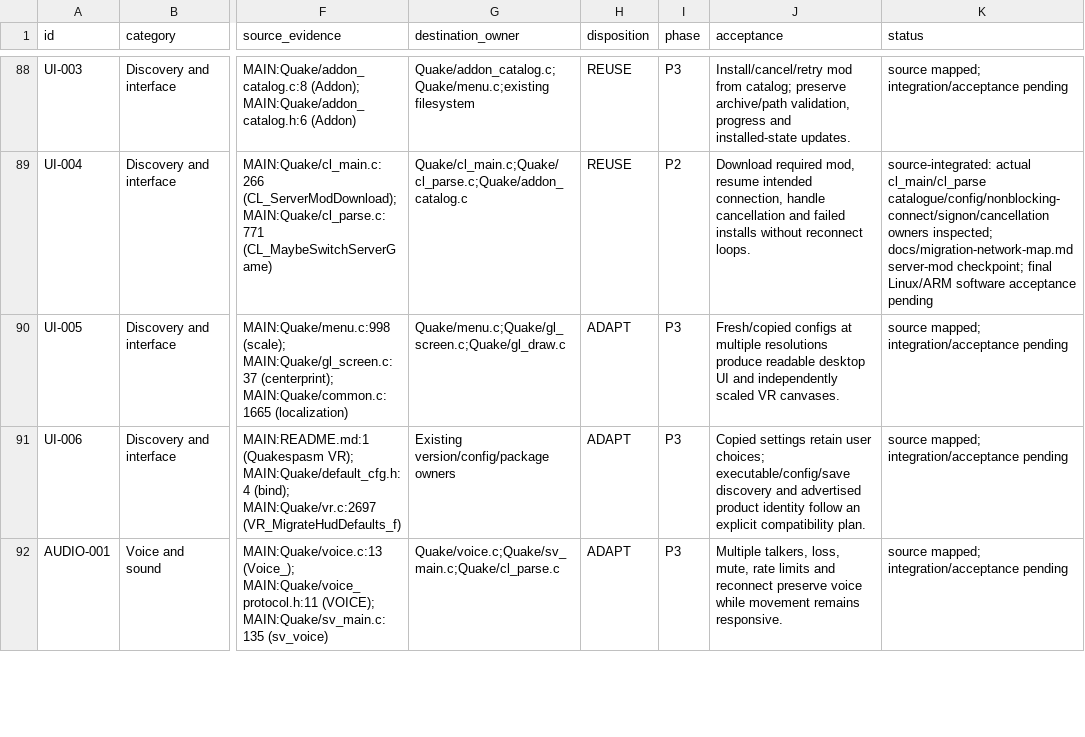
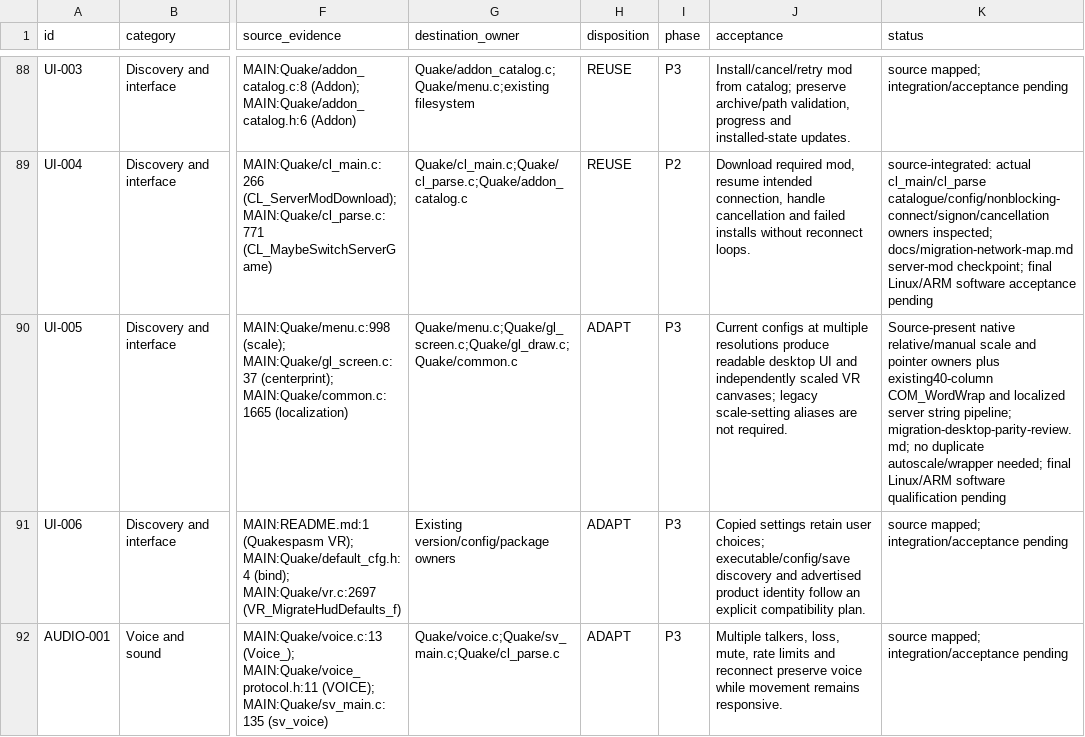
Before and after one commit to ObeseCatLord/Quakespasm-VR, a CSV file: docs/migration-feature-map.csv, drawn as a sheet; only a part is shown, gaps mark what is left out; the diff names each change by its address in the sheet, - before the commit and + after, or states it on an @@ line.

Commit message:
docs: retain native UI scale and centerprint owners

```diff
--- a/docs/migration-feature-map.csv
+++ b/docs/migration-feature-map.csv
-G90 (destination_owner): Quake/menu.c;Quake/gl_screen.c;Quake/gl_draw.c
+G90 (destination_owner): Quake/menu.c;Quake/gl_screen.c;Quake/gl_draw.c;Quake/common.c
-J90 (acceptance): Fresh/copied configs at multiple resolutions produce readable desktop UI and independently scaled VR canvases.
+J90 (acceptance): Current configs at multiple resolutions produce readable desktop UI and independently scaled VR canvases; legacy scale-setting aliases are not required.
-K90 (status): source mapped; integration/acceptance pending
+K90 (status): Source-present native relative/manual scale and pointer owners plus existing40-column COM_WordWrap and localized server string pipeline; migration-desktop-parity-review.md; no duplicate autoscale/wrapper needed; final Linux/ARM software qualification pending
```
Also changed, not shown: 1 other file.
